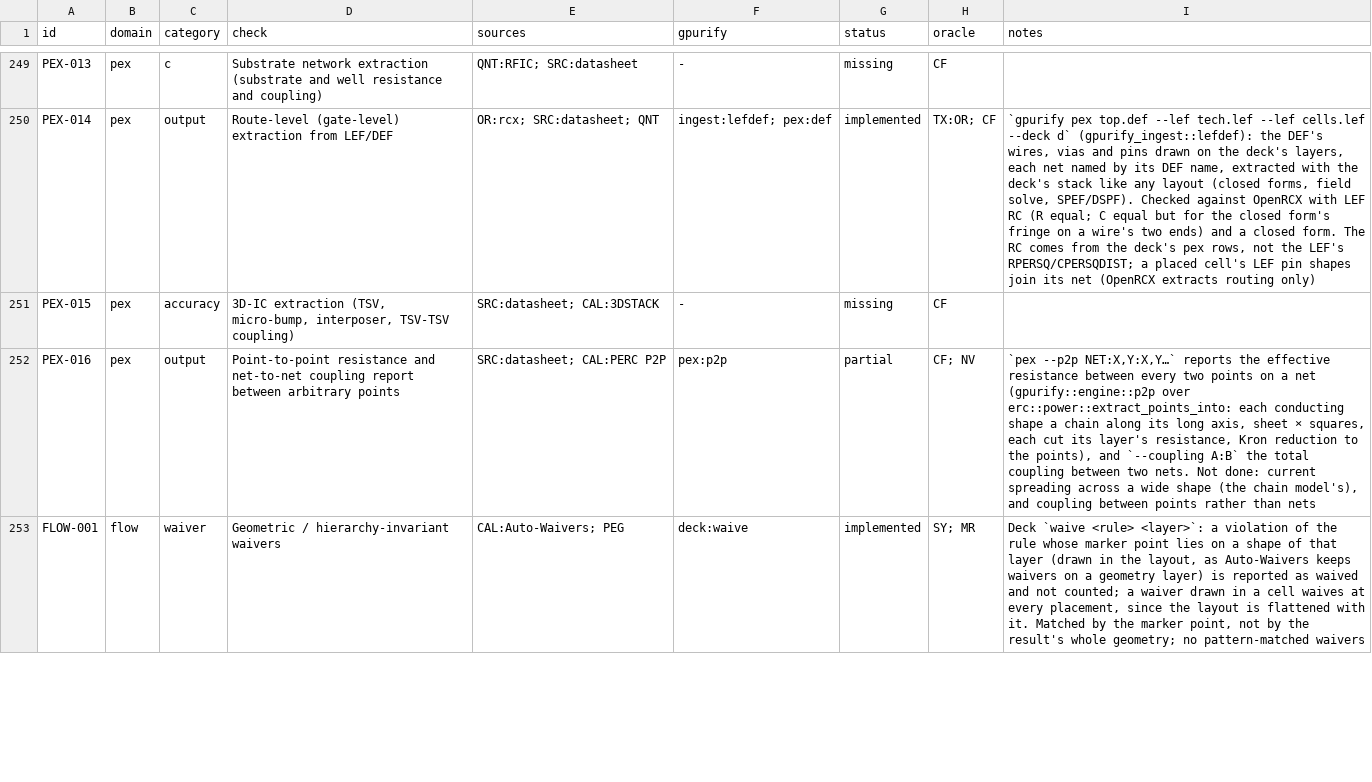
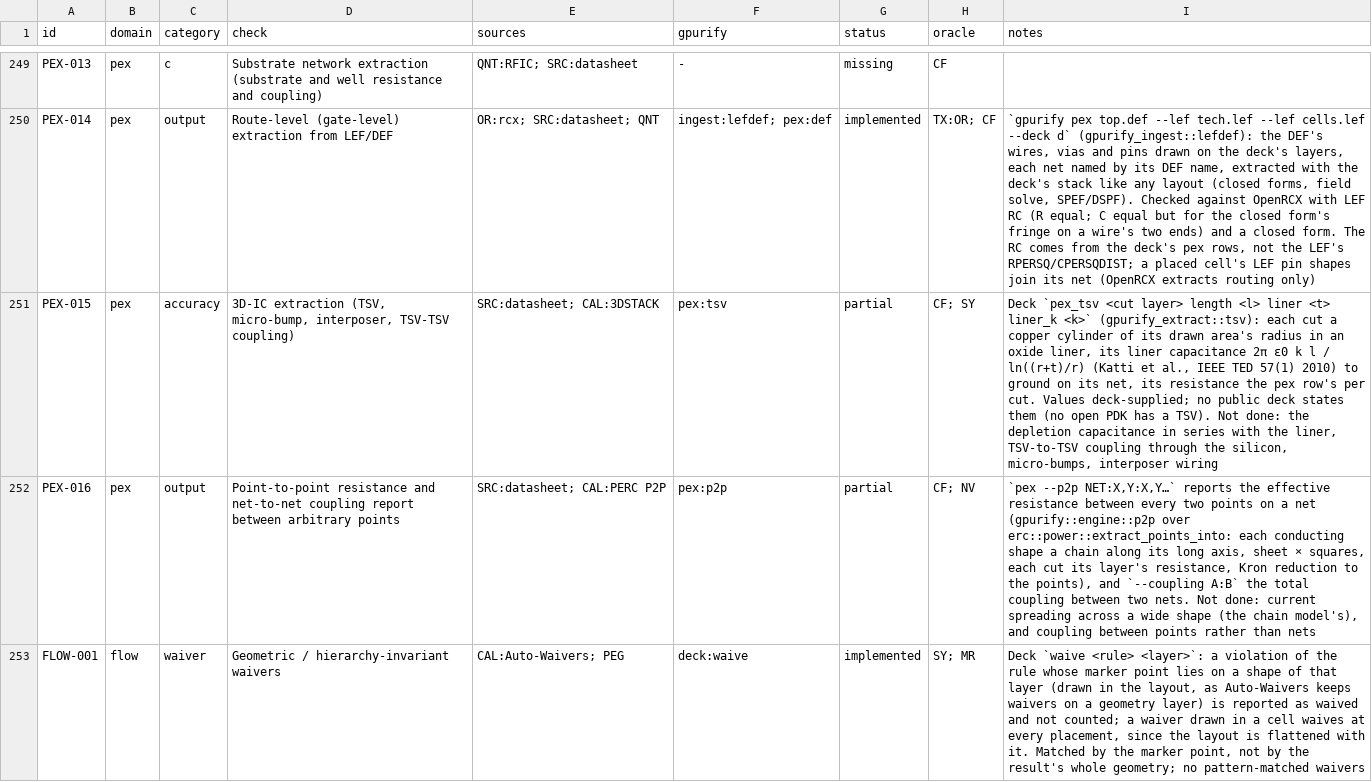
Before and after one commit to UW-ASIC/GPurify, a TSV file: docs/check-catalog.tsv, drawn as a sheet; only a part is shown, gaps mark what is left out; the diff names each change by its address in the sheet, - before the commit and + after, or states it on an @@ line.

Commit message:
pex: a through-silicon via adds its liner's coaxial capacitance, as the deck states it (X5)
PEX-015 (3D-IC extraction) was missing: no open PDK has a TSV, so no
deck could say what one is.

A deck line `pex_tsv <cut layer> length <l> liner <t> liner_k <k>`
(every value required) marks a `connect via` cut layer as through-
silicon vias; gpurify_extract::tsv gives each cut, a copper cylinder of
its drawn area's radius, the liner's capacitance to the grounded silicon
2 pi eps0 k l / ln((r + t) / r) (Katti et al., IEEE TED 57(1), 2010,
eq. 2) on its net; its resistance is the pex row's per cut. Not
modelled: depletion in series with the liner, TSV-to-TSV coupling
through the silicon, micro-bumps, interposer wiring.

Tests (oracles): closed form, two 5 x 5 um TSVs 50 um long in a 0.2 um
k = 3.9 liner on one DEF net give twice the coaxial value to 1e-9; the
deck line survives printing and is refused on a layer that is no cut
and without liner_k. Using the cut's half side instead of the area's
radius fails the closed form.

```diff
--- a/docs/check-catalog.tsv
+++ b/docs/check-catalog.tsv
-F251 (gpurify): -
+F251 (gpurify): pex:tsv
-G251 (status): missing
+G251 (status): partial
-H251 (oracle): CF
+H251 (oracle): CF; SY
-I251 (notes): (empty)
+I251 (notes): Deck `pex_tsv <cut layer> length <l> liner <t> liner_k <k>` (gpurify_extract::tsv): each cut a copper cylinder of its drawn area's radius in an oxide liner, its liner capacitance 2π ε0 k l / ln((r+t)/r) (Katti et al., IEEE TED 57(1) 2010) to ground on its net, its resistance the pex row's per cut. Values deck-supplied; no public deck states them (no open PDK has a TSV). Not done: the depletion capacitance in series with the liner, TSV-to-TSV coupling through the silicon, micro-bumps, interposer wiring
```
Also changed, not shown: 11 other files.
